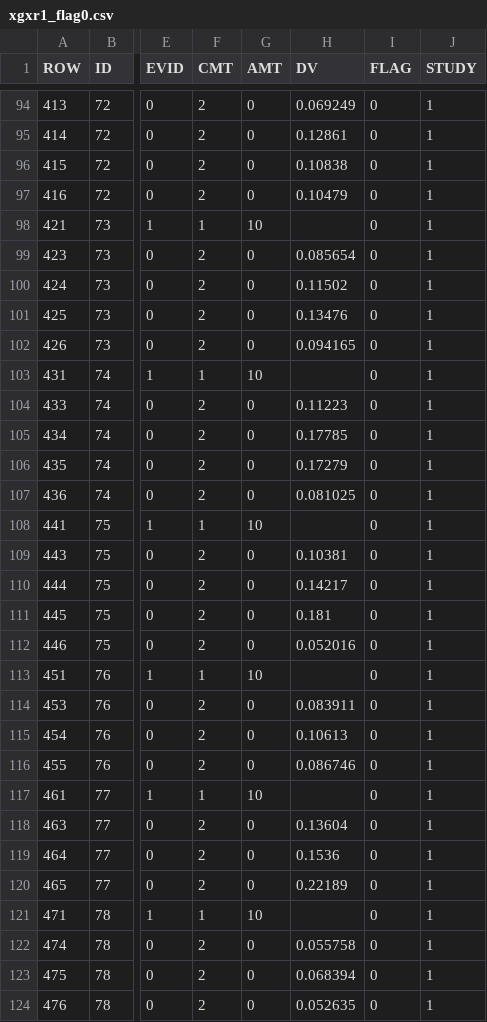
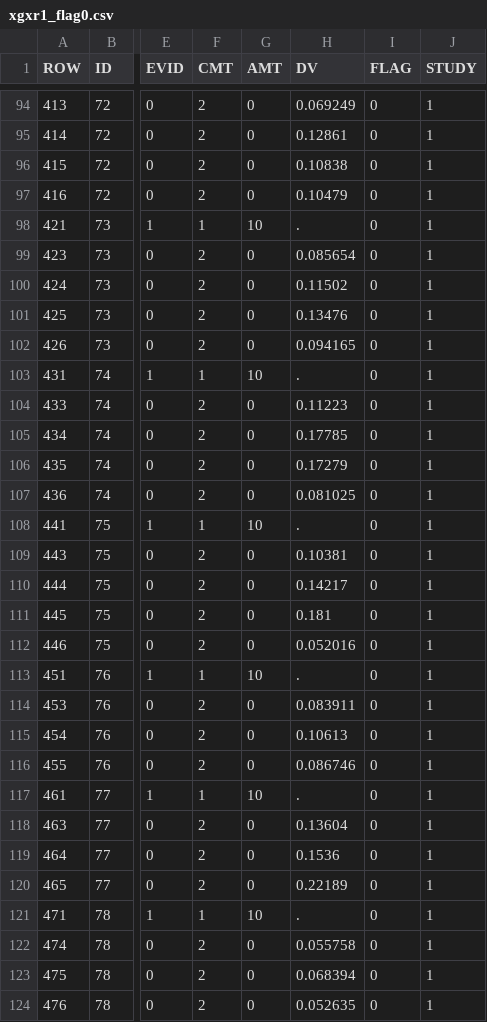
Before and after one commit to philipdelff/NMdata, a CSV file: inst/examples/data/xgxr1_flag0.csv, drawn as a sheet; only a part is shown, gaps mark what is left out; the diff covers the shown part only; the diff names each change by its address in the sheet, - before the commit and + after, or states it on an @@ line.

```diff
--- a/inst/examples/data/xgxr1_flag0.csv
+++ b/inst/examples/data/xgxr1_flag0.csv
-H98 (DV): (empty)
+H98 (DV): .
-H103 (DV): (empty)
+H103 (DV): .
-H108 (DV): (empty)
+H108 (DV): .
-H113 (DV): (empty)
+H113 (DV): .
-H117 (DV): (empty)
+H117 (DV): .
-H121 (DV): (empty)
+H121 (DV): .
```
Also changed, not shown: 144 edited cells elsewhere in this file, inst/examples/data/xgxr2.csv, inst/examples/data/xgxr2_flag0.csv, 35 other files.
